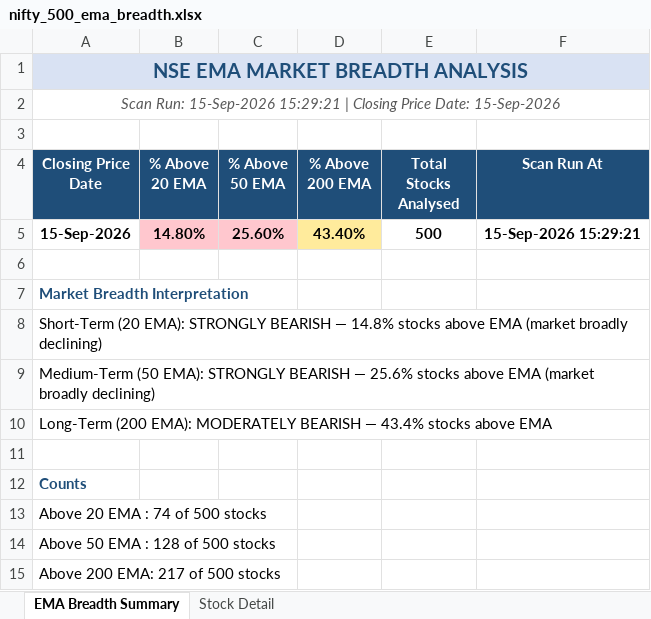
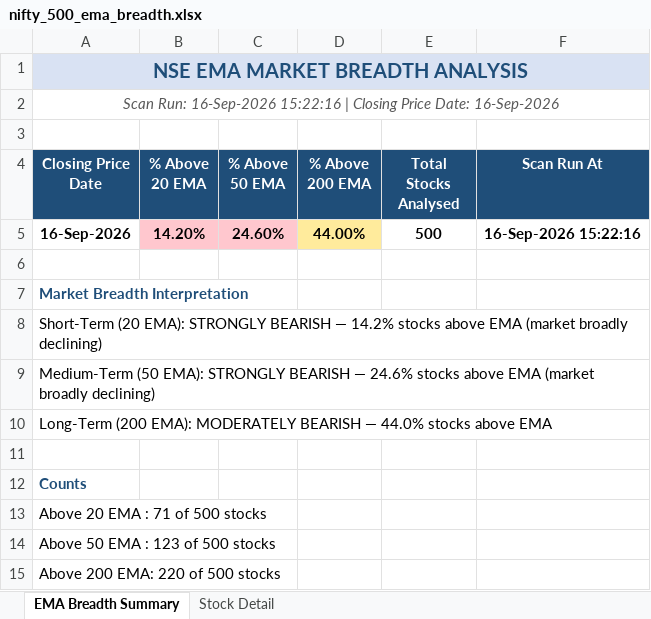
Before and after one commit to nikunj2021/EMA-Screener-, an Excel workbook: Report/EMAReport/nifty_500_ema_breadth.xlsx, sheet EMA Breadth Summary, drawn as a sheet; values as stored, in another font and other column widths than the file's, no borders; removed rows and columns are numbered as before the commit, all else as after; the diff names each change by its address in the sheet, - before the commit and + after, or states it on an @@ line.

```diff
--- a/Report/EMAReport/nifty_500_ema_breadth.xlsx (sheet EMA Breadth Summary)
+++ b/Report/EMAReport/nifty_500_ema_breadth.xlsx (sheet EMA Breadth Summary)
-A2 (Closing Price Date): Scan Run: 15-Sep-2026 15:29:21 | Closing Price Date: 15-Sep-2026
+A2 (Closing Price Date): Scan Run: 16-Sep-2026 15:22:16 | Closing Price Date: 16-Sep-2026
-row 5: 15-Sep-2026 | 14.80% | 25.60% | 43.40% | 500 | 15-Sep-2026 15:29:21
+row 5: 16-Sep-2026 | 14.20% | 24.60% | 44.00% | 500 | 16-Sep-2026 15:22:16
-A8 (Closing Price Date): …BEARISH — 14.8% stocks above…
+A8 (Closing Price Date): …BEARISH — 14.2% stocks above…
-A9 (Closing Price Date): …BEARISH — 25.6% stocks above…
+A9 (Closing Price Date): …BEARISH — 24.6% stocks above…
-A10 (Closing Price Date): …BEARISH — 43.4% stocks above…
+A10 (Closing Price Date): …BEARISH — 44.0% stocks above…
-A13 (Closing Price Date): Above 20 EMA : 74 of 500 stocks
+A13 (Closing Price Date): Above 20 EMA : 71 of 500 stocks
-A14 (Closing Price Date): Above 50 EMA : 128 of 500 stocks
+A14 (Closing Price Date): Above 50 EMA : 123 of 500 stocks
-A15 (Closing Price Date): Above 200 EMA: 217 of 500 stocks
+A15 (Closing Price Date): Above 200 EMA: 220 of 500 stocks
```
Also changed, not shown: sheet Stock Detail, Report/EMAReport/Micro_250_ema_breadth.xlsx, Report/EMAReport/Micro_250_ema_breadth_history.xlsx, 4 other files.
